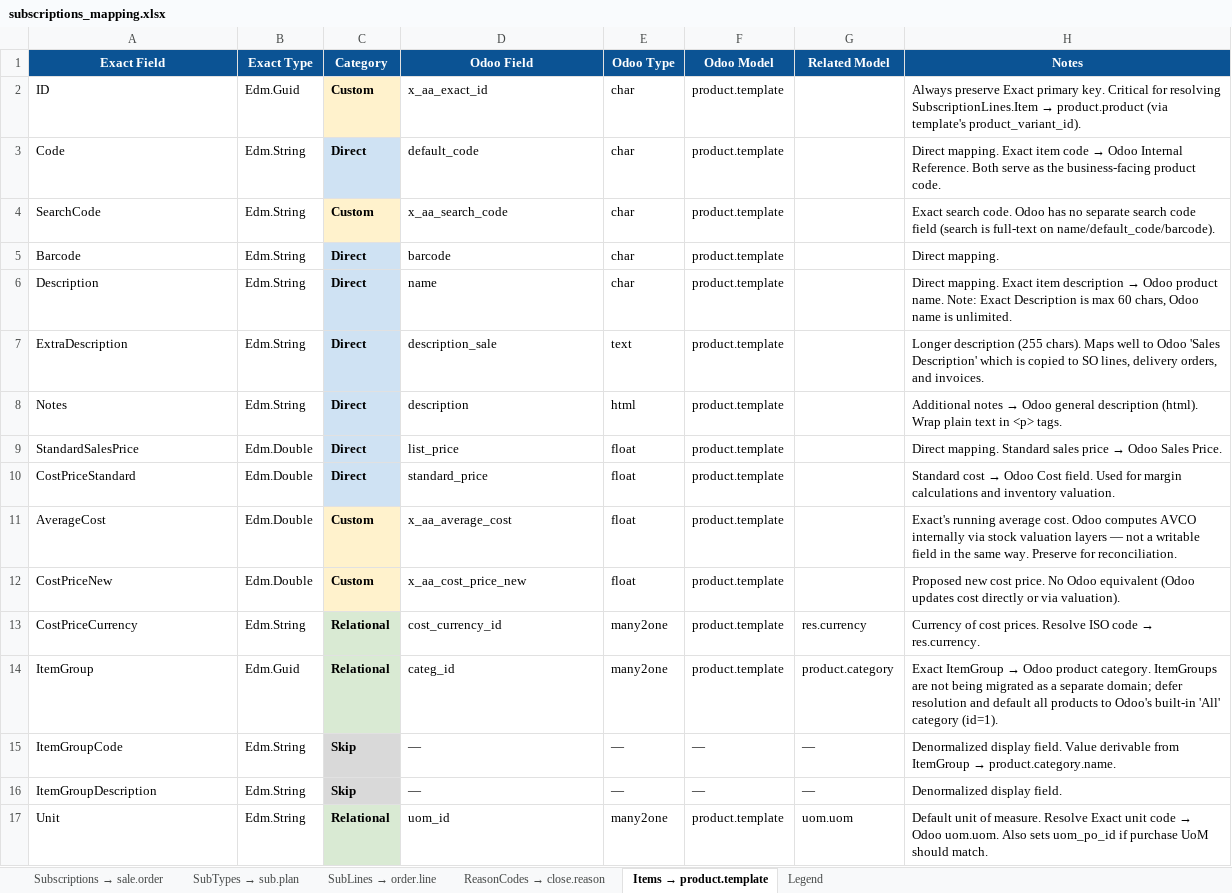
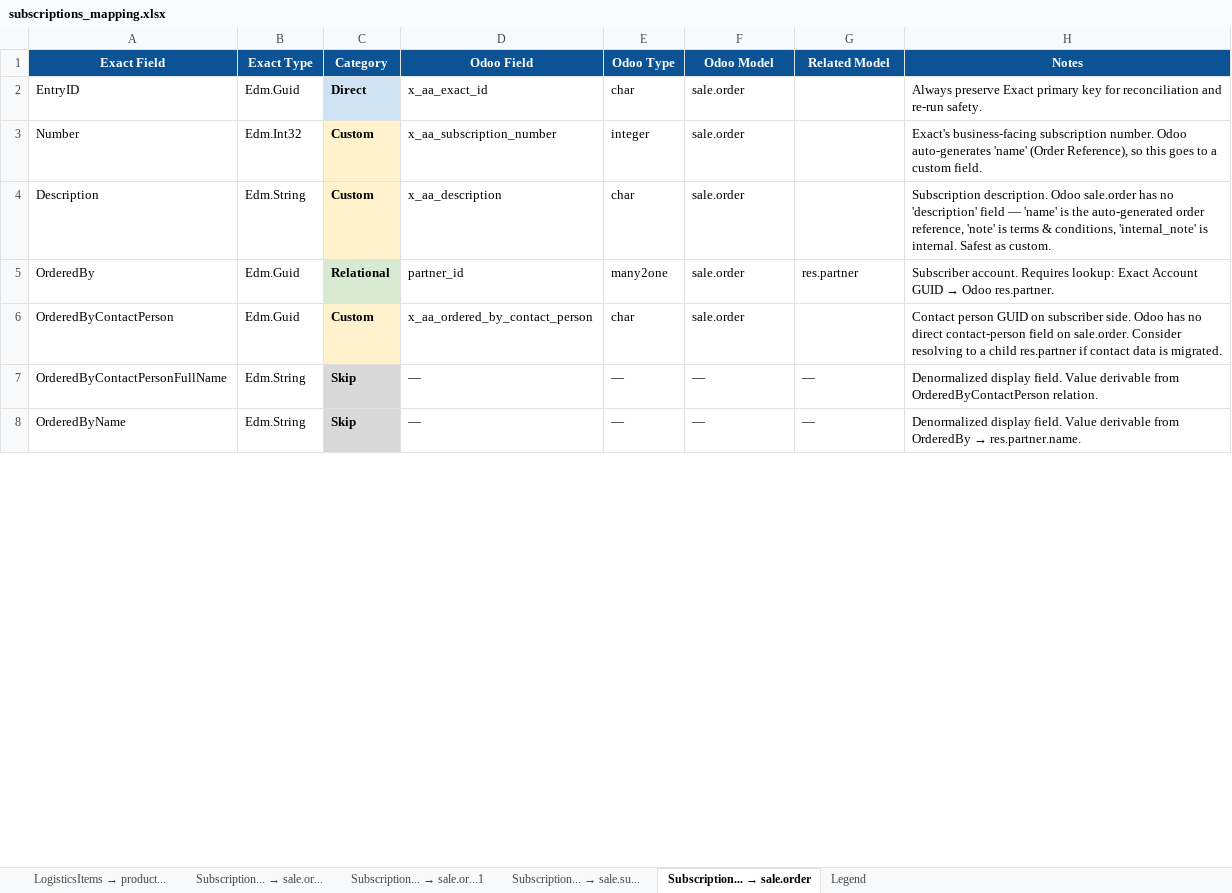
Before and after one commit to diegolondrina/Exact-Online-to-Odoo-18-domain-mapping, an Excel workbook: mappings/subscriptions_mapping.xlsx, sheet Subscription... → sale.order, drawn as a sheet; only a part is shown; values as stored, in another font and other column widths than the file's, no borders; removed rows and columns are numbered as before the commit, all else as after; the diff covers the shown part only; the diff names each change by its address in the sheet, - before the commit and + after, or states it on an @@ line.

```diff
--- a/mappings/subscriptions_mapping.xlsx (sheet Subscription... → sale.order)
+++ b/mappings/subscriptions_mapping.xlsx (sheet Subscription... → sale.order)
@@ sheet tab renamed: Subscriptions → sale.order → LogisticsItems → product... @@
@@ sheet tab renamed: SubTypes → sub.plan → Subscription... → sale.or... @@
@@ sheet tab renamed: SubLines → order.line → Subscription... → sale.or...1 @@
@@ sheet tab renamed: ReasonCodes → close.reason → Subscription... → sale.su... @@
@@ sheet tab renamed: Items → product.template → Subscription... → sale.order @@
-A2 (Exact Field): ID
+A2 (Exact Field): EntryID
-C2 (Category): Custom
+C2 (Category): Direct
-C2 fill: #FFF2CC
+C2 fill: #CFE2F3
-F2 (Odoo Model): product.template
+F2 (Odoo Model): sale.order
@@ H2 (Notes): …Exact primary key. Critical for resolving SubscriptionLines.Item → product.product (via template's product_variant_id). → …Exact primary key for reconciliation and re-run safety. @@
-row 3: Code | Edm.String | Direct | default_code | char | product.template |  | Direct mapping. Exact item code → Odoo Internal Reference. Both serve as the business-facing product code.
-row 4: SearchCode | Edm.String | Custom | x_aa_search_code | char | product.template |  | Exact search code. Odoo has no separate search code field (search is full-text on name/default_code/barcode).
-row 5: Barcode | Edm.String | Direct | barcode | char | product.template |  | Direct mapping.
+row 3: Number | Edm.Int32 | Custom | x_aa_subscription_number | integer | sale.order |  | Exact's business-facing subscription number. Odoo auto-generates 'name' (Order Reference), so this goes to a custom field.
-C4 (Category): Direct
+C4 (Category): Custom
-C4 fill: #CFE2F3
+C4 fill: #FFF2CC
-D4 (Odoo Field): name
+D4 (Odoo Field): x_aa_description
-F4 (Odoo Model): product.template
+F4 (Odoo Model): sale.order
@@ H4 (Notes): Direct mapping. Exact item description → Odoo product name. Note: Exact Description is max 60 chars, Odoo name is unlimited. → Subscription description. Odoo sale.order has no 'description' field — 'name' is the auto-generated order reference, 'note' is terms & conditions, 'internal_note' is internal. Safest as custom. @@
-row 7: ExtraDescription | Edm.String | Direct | description_sale | text | product.template |  | Longer description (255 chars). Maps well to Odoo 'Sales Description' which is copied to SO lines, delivery orders, and invoices.
-row 8: Notes | Edm.String | Direct | description | html | product.template |  | Additional notes → Odoo general description (html). Wrap plain text in <p> tags.
-row 9: StandardSalesPrice | Edm.Double | Direct | list_price | float | product.template |  | Direct mapping. Standard sales price → Odoo Sales Price.
-row 10: CostPriceStandard | Edm.Double | Direct | standard_price | float | product.template |  | Standard cost → Odoo Cost field. Used for margin calculations and inventory valuation.
-row 11: AverageCost | Edm.Double | Custom | x_aa_average_cost | float | product.template |  | Exact's running average cost. Odoo computes AVCO internally via stock valuation layers — not a writable field in the same way. Preserve for reconciliation.
-row 12: CostPriceNew | Edm.Double | Custom | x_aa_cost_price_new | float | product.template |  | Proposed new cost price. No Odoo equivalent (Odoo updates cost directly or via valuation).
-row 13: CostPriceCurrency | Edm.String | Relational | cost_currency_id | many2one | product.template | res.currency | Currency of cost prices. Resolve ISO code → res.currency.
-A5 (Exact Field): ItemGroup
+A5 (Exact Field): OrderedBy
-D5 (Odoo Field): categ_id
+D5 (Odoo Field): partner_id
-F5 (Odoo Model): product.template
+F5 (Odoo Model): sale.order
-G5 (Related Model): product.category
+G5 (Related Model): res.partner
@@ H5 (Notes): Exact ItemGroup → Odoo product category. ItemGroups are not being migrated as a separate domain; defer resolution and default all products to Odoo's built-in 'All' category (id=1). → Subscriber account. Requires lookup: Exact Account GUID → Odoo res.partner. @@
+row 6: OrderedByContactPerson | Edm.Guid | Custom | x_aa_ordered_by_contact_person | char | sale.order |  | Contact person GUID on subscriber side. Odoo has no direct contact-person field on sale.order. Consider resolving to a child res.partner if contact data is migrated.
-A7 (Exact Field): ItemGroupCode
+A7 (Exact Field): OrderedByContactPersonFullName
@@ H7 (Notes): …derivable from ItemGroup → product.category.name. → …derivable from OrderedByContactPerson relation. @@
-A8 (Exact Field): ItemGroupDescription
+A8 (Exact Field): OrderedByName
@@ H8 (Notes): …display field. → …display field. Value derivable from OrderedBy → res.partner.name. @@
-row 17: Unit | Edm.String | Relational | uom_id | many2one | product.template | uom.uom | Default unit of measure. Resolve Exact unit code → Odoo uom.uom. Also sets uom_po_id if purchase UoM should match.
```
Also changed, not shown: 20 added rows, 85 removed rows and 53 edited cells elsewhere in this sheet, sheet LogisticsItems → product..., sheet Subscription... → sale.or..., sheet Subscription... → sale.or...1, sheet Subscription... → sale.su..., mappings/contacts_mapping.xlsx, mappings/purchases_mapping.xlsx, 14 other files.
